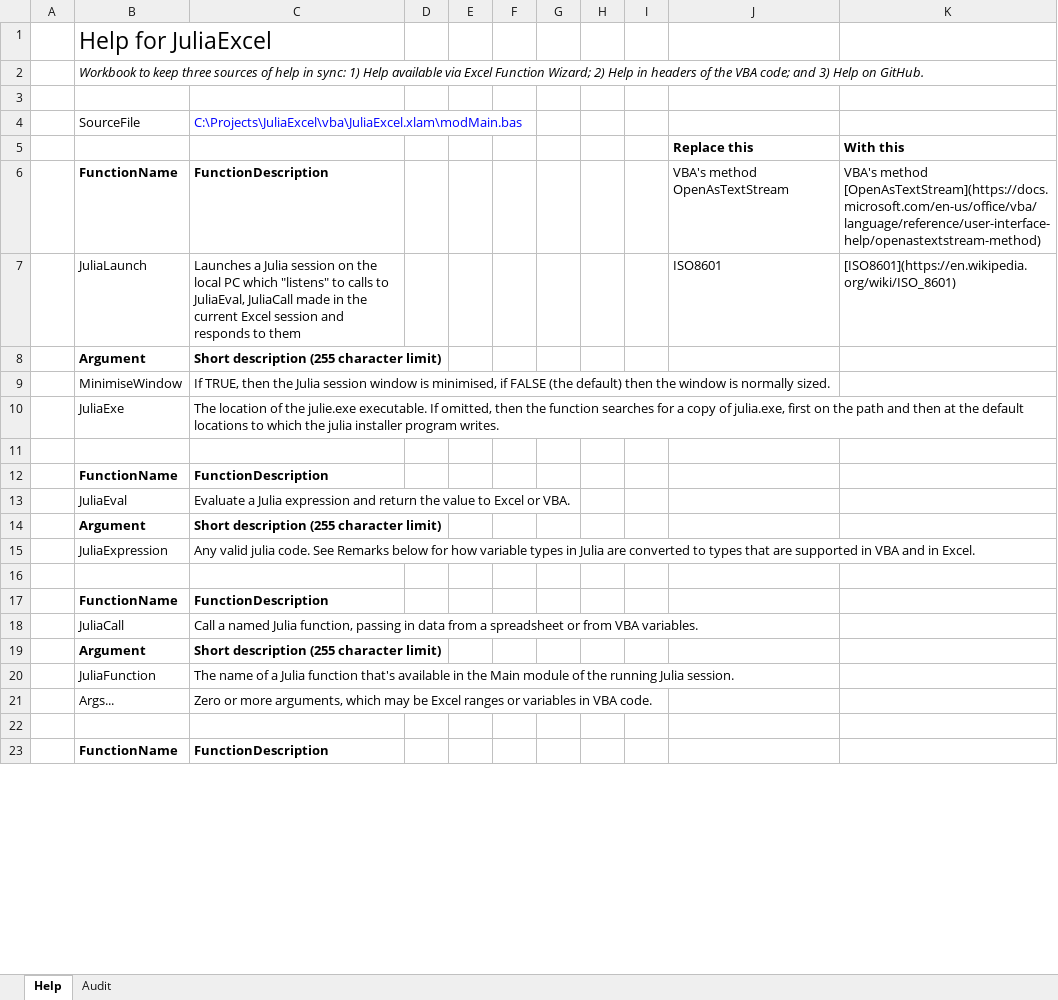
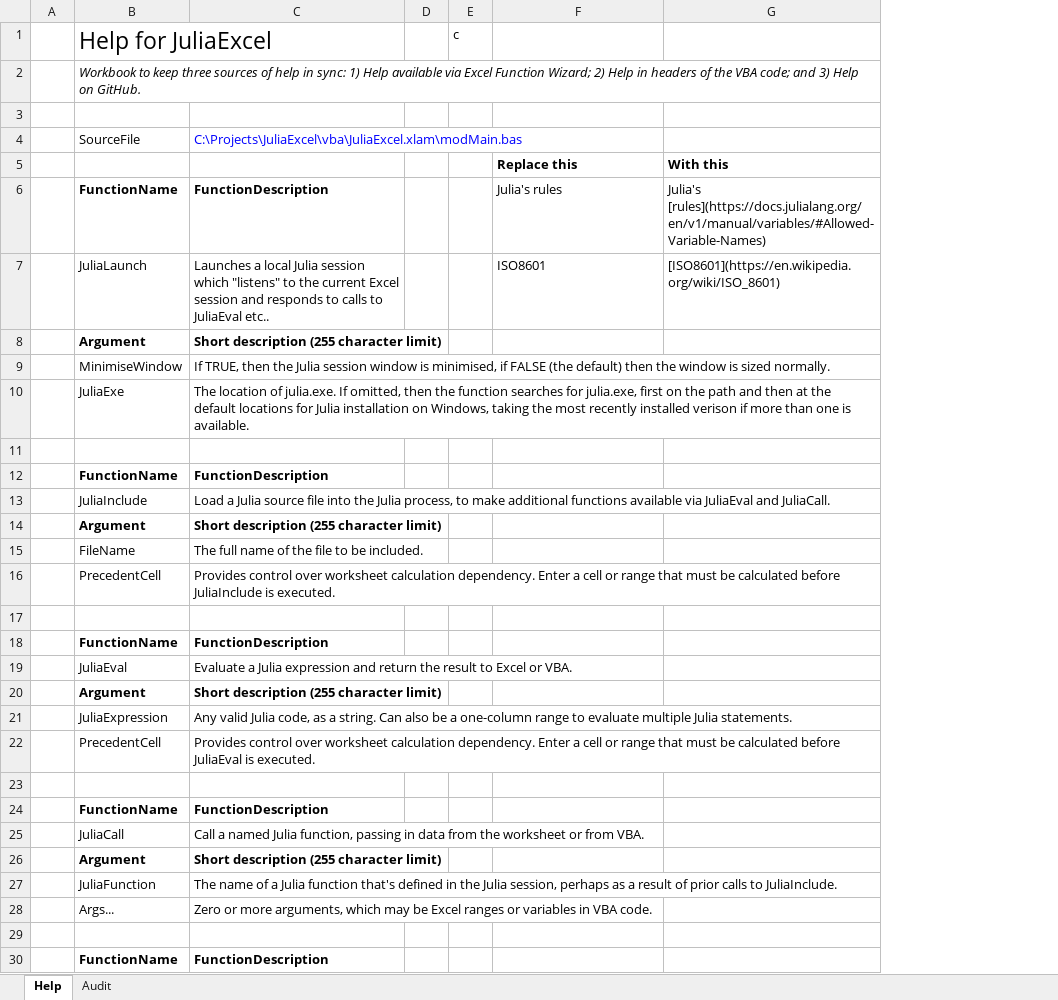
Before and after one commit to PGS62/JuliaExcel.jl, an Excel workbook: workbooks/JuliaExcel-HelpGenerator.xlsm, sheet Help, drawn as a sheet; only a part is shown; values as stored, in another font and other column widths than the file's, no borders; removed rows and columns are numbered as before the commit, all else as after; the diff covers the shown part only; the diff names each change by its address in the sheet, - before the commit and + after, or states it on an @@ line.

Commit message:
Handle string length >= 2^15, Code comments

```diff
--- a/workbooks/JuliaExcel-HelpGenerator.xlsm (sheet Help)
+++ b/workbooks/JuliaExcel-HelpGenerator.xlsm (sheet Help)
-column E, empty
-column F, empty
-column G, empty
-column H, empty
-column I, empty
+column E, row 1: c
-F6: VBA's method OpenAsTextStream
+F6: Julia's rules
-G6: VBA's method [OpenAsTextStream](https://docs.microsoft.com/en-us/office/vba/language/reference/user-interface-help/openastextstream-method)
+G6: Julia's [rules](https://docs.julialang.org/en/v1/manual/variables/#Allowed-Variable-Names)
-C7: Launches a Julia session on the local PC which "listens" to calls to JuliaEval, JuliaCall made in the current Excel session and responds to them
+C7: Launches a local Julia session which "listens" to the current Excel session and responds to calls to JuliaEval etc..
-C9: …window is normally sized.
+C9: …window is sized normally.
-C10: …location of the julie.exe executable. If omitted, then the function searches for a copy of julia.exe, first on the path and then at the default locations to which the julia installer program writes.
+C10: …location of julia.exe. If omitted, then the function searches for julia.exe, first on the path and then at the default locations for Julia installation on Windows, taking the most recently installed verison if more than one is available.
-row 13:  | JuliaEval | Evaluate a Julia expression and return the value to Excel or VBA.
+row 13:  | JuliaInclude | Load a Julia source file into the Julia process, to make additional functions available via JuliaEval and JuliaCall.
-row 15:  | JuliaExpression | Any valid julia code. See Remarks below for how variable types in Julia are converted to types that are supported in VBA and in Excel.
+row 15:  | FileName | The full name of the file to be included.
+row 16:  | PrecedentCell | Provides control over worksheet calculation dependency. Enter a cell or range that must be calculated before JuliaInclude is executed.
-row 18:  | JuliaCall | Call a named Julia function, passing in data from a spreadsheet or from VBA variables.
+row 19:  | JuliaEval | Evaluate a Julia expression and return the result to Excel or VBA.
+row 21:  | JuliaExpression | Any valid Julia code, as a string. Can also be a one-column range to evaluate multiple Julia statements.
+row 22:  | PrecedentCell | Provides control over worksheet calculation dependency. Enter a cell or range that must be calculated before JuliaEval is executed.
+row 23: (empty)
+row 24:  | FunctionName | FunctionDescription
+row 25:  | JuliaCall | Call a named Julia function, passing in data from the worksheet or from VBA.
+row 26:  | Argument | Short description (255 character limit)
-C27: …function that's available in the Main module of the running Julia session.
+C27: …function that's defined in the Julia session, perhaps as a result of prior calls to JuliaInclude.
```
Also changed, not shown: 125 added rows, 5 removed rows, 1 moved row and 58 edited cells elsewhere in this sheet, sheet Audit, formulas that keep their value, 12 other files.
